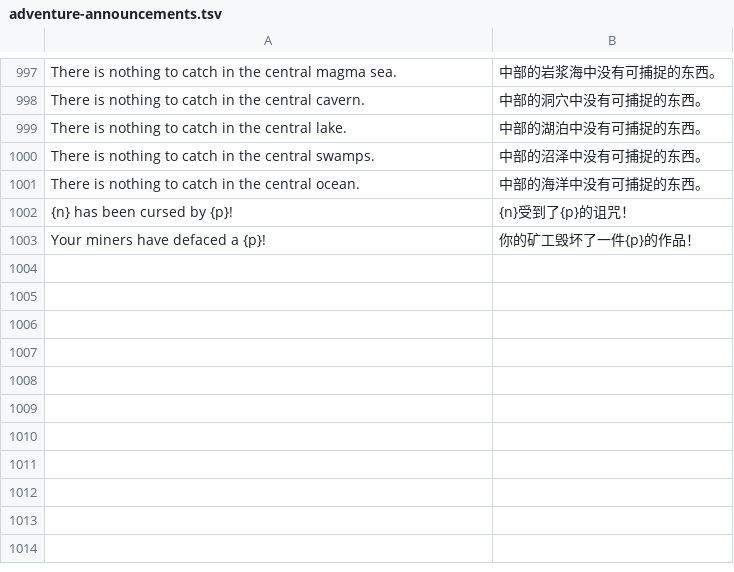
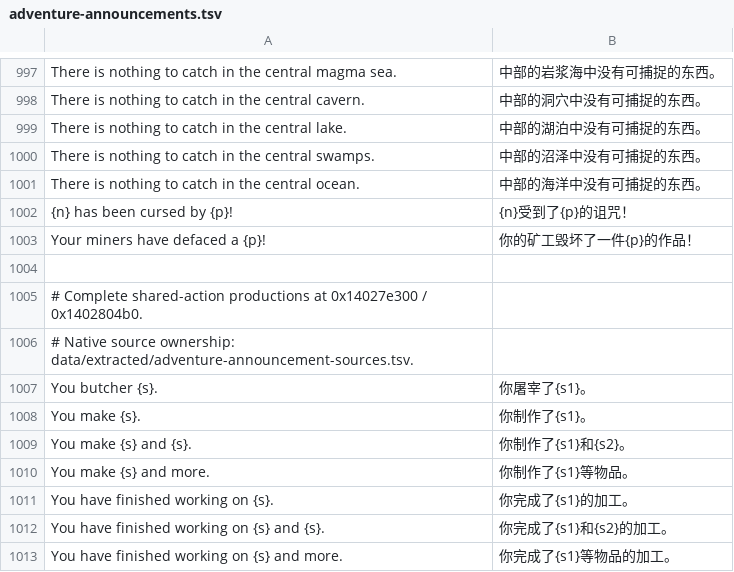
Before and after one commit to pokemonchw/dfcn, a TSV file: data/runtime/adventure-announcements.tsv, drawn as a sheet; only a part is shown, gaps mark what is left out.

```diff
--- a/data/runtime/adventure-announcements.tsv
+++ b/data/runtime/adventure-announcements.tsv
@@ -1003 +1003,11 @@ There is nothing to catch in the central ocean.	中部的海洋中没有可捕
 Your miners have defaced a {p}!	你的矿工毁坏了一件{p}的作品！
+
+# Complete shared-action productions at 0x14027e300 / 0x1402804b0.
+# Native source ownership: data/extracted/adventure-announcement-sources.tsv.
+You butcher {s}.	你屠宰了{s1}。
+You make {s}.	你制作了{s1}。
+You make {s} and {s}.	你制作了{s1}和{s2}。
+You make {s} and more.	你制作了{s1}等物品。
+You have finished working on {s}.	你完成了{s1}的加工。
+You have finished working on {s} and {s}.	你完成了{s1}和{s2}的加工。
+You have finished working on {s} and more.	你完成了{s1}等物品的加工。
```
Also changed, not shown: 7 other files.
